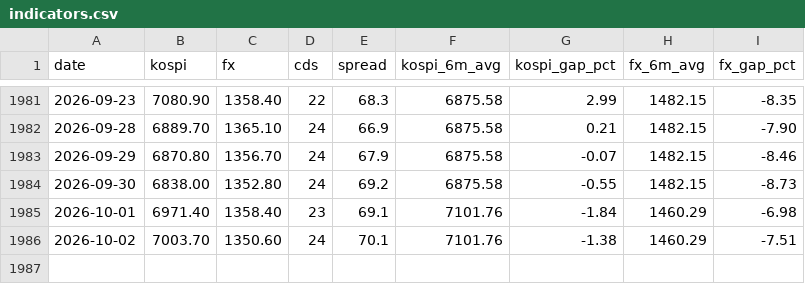
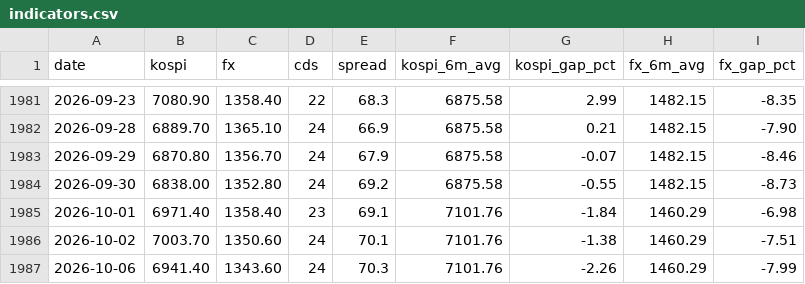
Before and after one commit to gggdbsgh-bit/gggdbsgh-bit.github.io, a CSV file: data/indicators.csv, drawn as a sheet; only a part is shown, gaps mark what is left out.

```diff
--- a/data/indicators.csv
+++ b/data/indicators.csv
@@ -1986 +1986,2 @@
 2026-10-02,7003.70,1350.60,24,70.1,7101.76,-1.38,1460.29,-7.51
+2026-10-06,6941.40,1343.60,24,70.3,7101.76,-2.26,1460.29,-7.99
```
Also changed, not shown: 3 other files.
